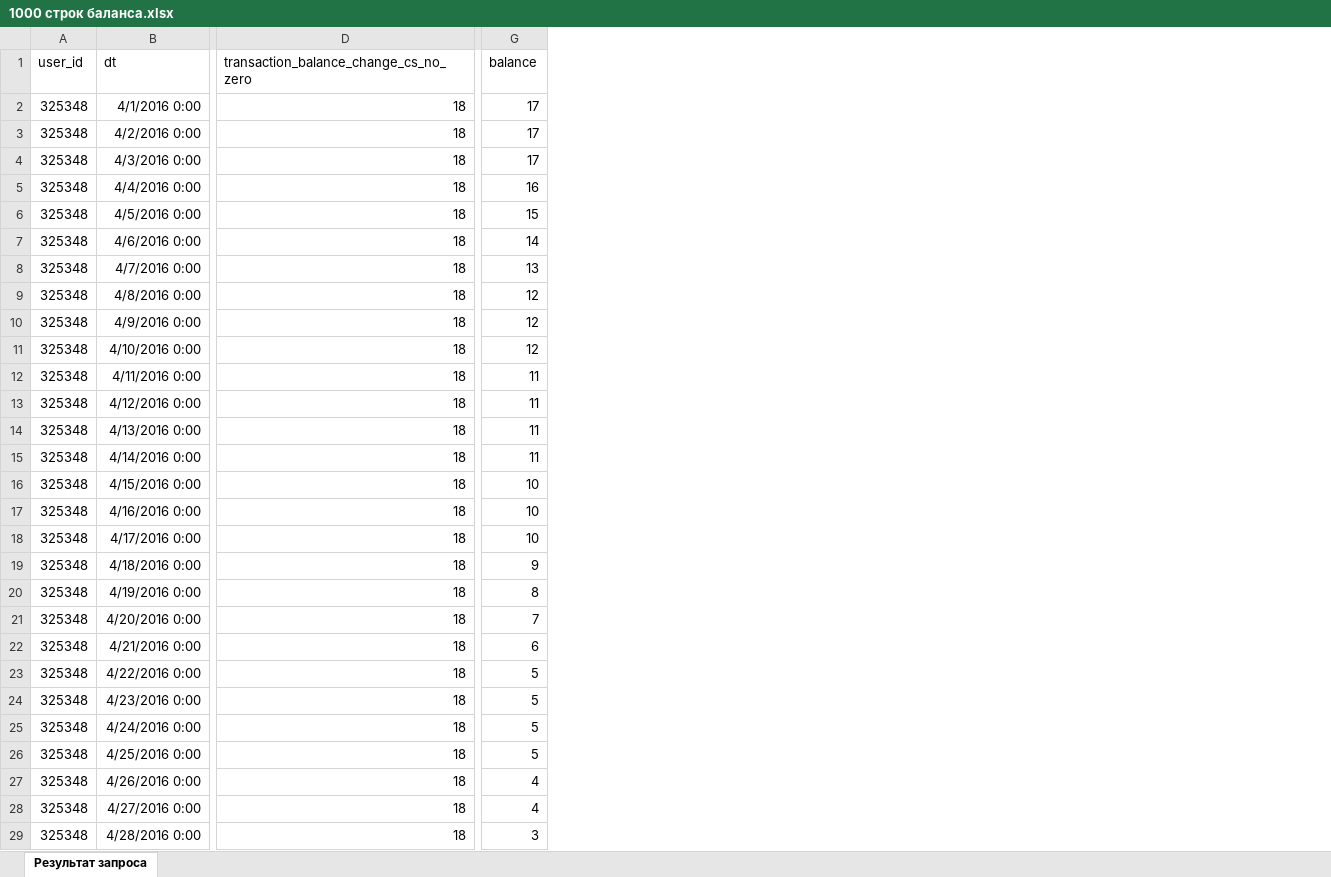
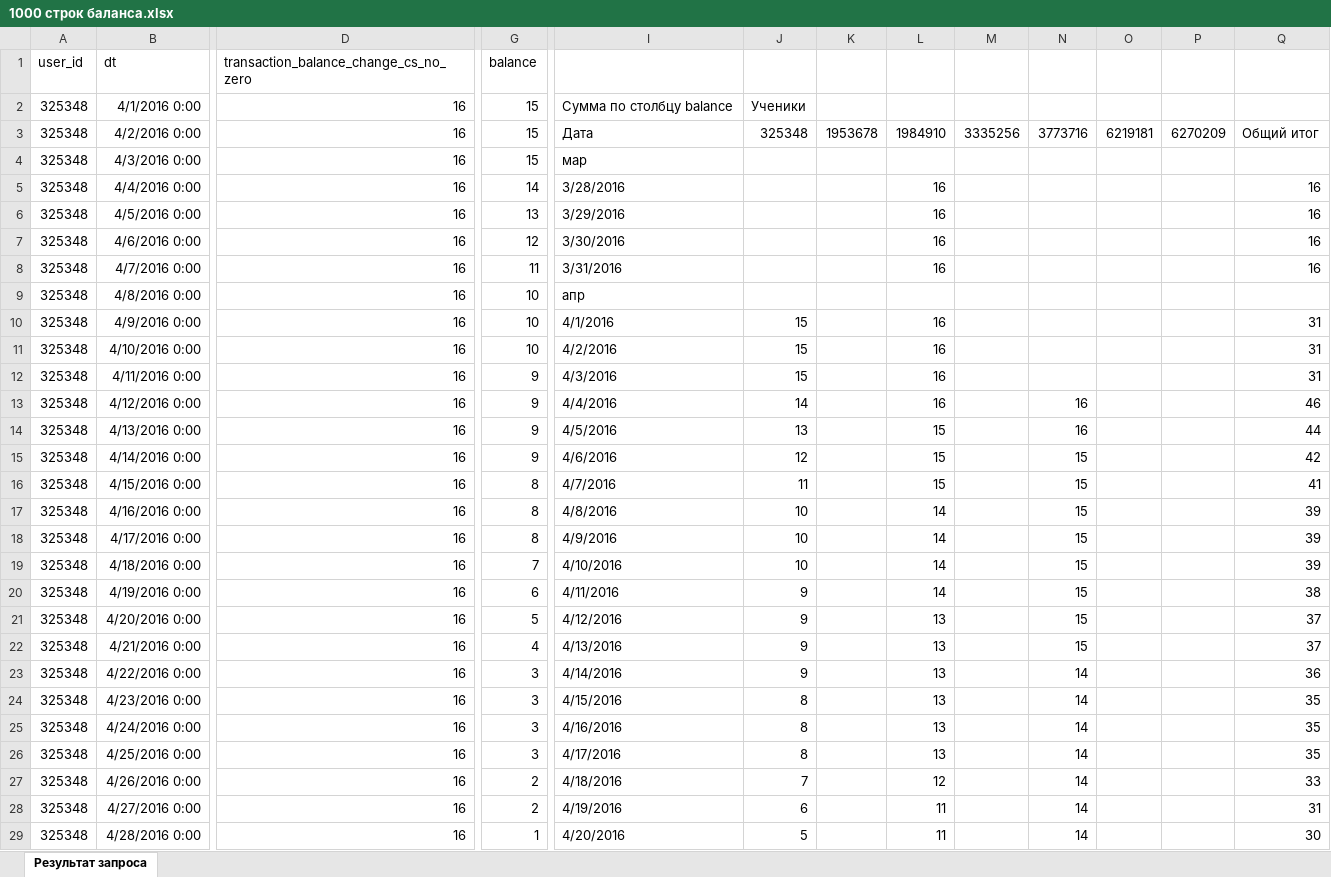
Before and after one commit to AnalysisLegalis/Projects, an Excel workbook: Project 5(SQL)/1000 строк баланса.xlsx, sheet Результат запроса, drawn as a sheet; only a part is shown, gaps mark what is left out; values as stored, in another font and other column widths than the file's, no borders; charts and pictures not drawn; removed rows and columns are numbered as before the commit, all else as after; the diff covers the shown part only; the diff names each change by its address in the sheet, - before the commit and + after, or states it on an @@ line.

```diff
--- a/Project 5(SQL)/1000 строк баланса.xlsx (sheet Результат запроса)
+++ b/Project 5(SQL)/1000 строк баланса.xlsx (sheet Результат запроса)
-column D, rows 1-29: transaction_balance_change_cs_no_zero | 18 | 18 | 18 | 18 | 18 | 18 | 18 | 18 | 18 | 18 | 18 | 18 | 18 | 18 | 18 | 18 | 18 | 18 | 18 | 18 | 18 | 18 | 18 | 18 | 18 | 18 | 18 | 18
+column D, rows 1-29: transaction_balance_change_cs_no_zero | 16 | 16 | 16 | 16 | 16 | 16 | 16 | 16 | 16 | 16 | 16 | 16 | 16 | 16 | 16 | 16 | 16 | 16 | 16 | 16 | 16 | 16 | 16 | 16 | 16 | 16 | 16 | 16
+column I, rows 2-29: Сумма по столбцу balance | Дата | мар | 3/28/2016 | 3/29/2016 | 3/30/2016 | 3/31/2016 | апр | 4/1/2016 | 4/2/2016 | 4/3/2016 | 4/4/2016 | 4/5/2016 | 4/6/2016 | 4/7/2016 | 4/8/2016 | 4/9/2016 | 4/10/2016 | 4/11/2016 | 4/12/2016 | 4/13/2016 | 4/14/2016 | 4/15/2016 | 4/16/2016 | 4/17/2016 | 4/18/2016 | 4/19/2016 | 4/20/2016
+column J, rows 2-29: Ученики | 325348 |  |  |  |  |  |  | 15 | 15 | 15 | 14 | 13 | 12 | 11 | 10 | 10 | 10 | 9 | 9 | 9 | 9 | 8 | 8 | 8 | 7 | 6 | 5
+column K, row 3: 1953678
+column L, rows 3-29: 1984910 |  | 16 | 16 | 16 | 16 |  | 16 | 16 | 16 | 16 | 15 | 15 | 15 | 14 | 14 | 14 | 14 | 13 | 13 | 13 | 13 | 13 | 13 | 12 | 11 | 11
+column M, row 3: 3335256
+column N, rows 3-29: 3773716 |  |  |  |  |  |  |  |  |  | 16 | 16 | 15 | 15 | 15 | 15 | 15 | 15 | 15 | 15 | 14 | 14 | 14 | 14 | 14 | 14 | 14
+column O, row 3: 6219181
+column P, row 3: 6270209
+column Q, rows 3-29: Общий итог |  | 16 | 16 | 16 | 16 |  | 31 | 31 | 31 | 46 | 44 | 42 | 41 | 39 | 39 | 39 | 38 | 37 | 37 | 36 | 35 | 35 | 35 | 33 | 31 | 30
-G2:G4: 17
+G2:G4: 15
-G5: 16
+G5: 14
-G6: 15
+G6: 13
-G7: 14
+G7: 12
-G8: 13
+G8: 11
-G9:G11: 12
+G9:G11: 10
-G12:G15: 11
+G12:G15: 9
-G16:G18: 10
+G16:G18: 8
-G19: 9
+G19: 7
-G20: 8
+G20: 6
-G21: 7
+G21: 5
-G22: 6
+G22: 4
-G23:G26: 5
+G23:G26: 3
-G27:G28: 4
+G27:G28: 2
-G29: 3
+G29: 1
```
Also changed, not shown: 3 added columns and 641 edited cells elsewhere in this sheet, charts or pictures, Project 5(SQL)/Визуализация балансов и выводы.xlsx, 1 other file.
